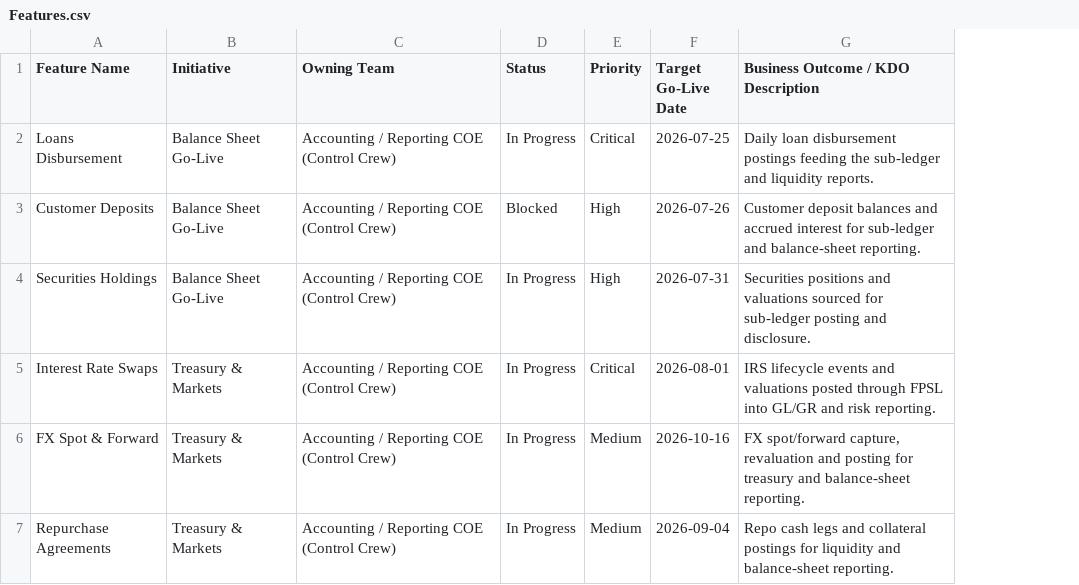
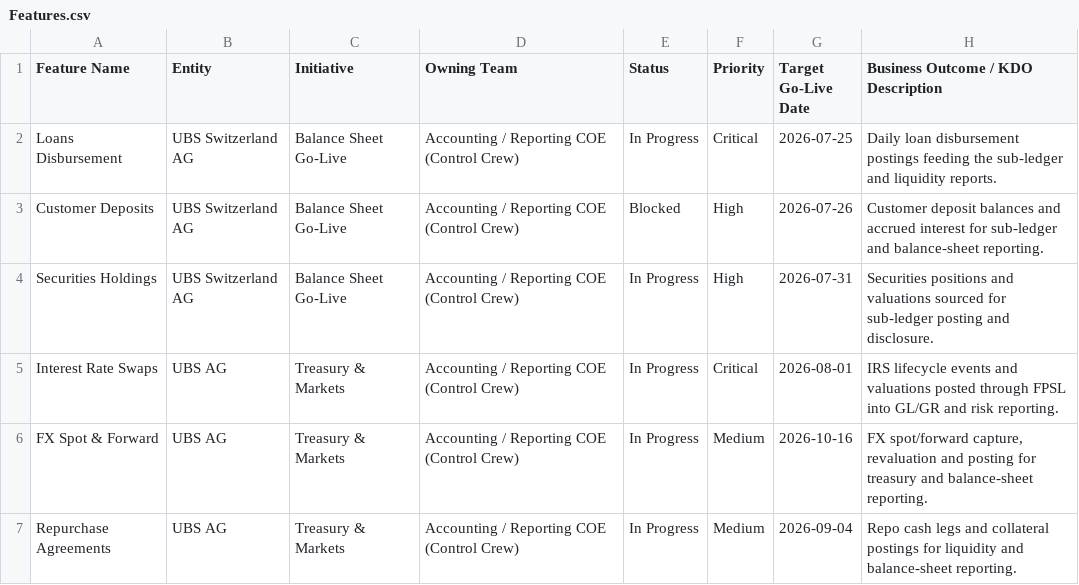
Before and after one commit to vhyseni1/AirtableExtensions, a CSV file: feature management/sample-data/Features.csv, drawn as a sheet; the diff names each change by its address in the sheet, - before the commit and + after, or states it on an @@ line.

```diff
--- a/feature management/sample-data/Features.csv
+++ b/feature management/sample-data/Features.csv
+column B (Entity), rows 2-7: UBS Switzerland AG | UBS Switzerland AG | UBS Switzerland AG | UBS AG | UBS AG | UBS AG
```
Also changed, not shown: 8 other files.
